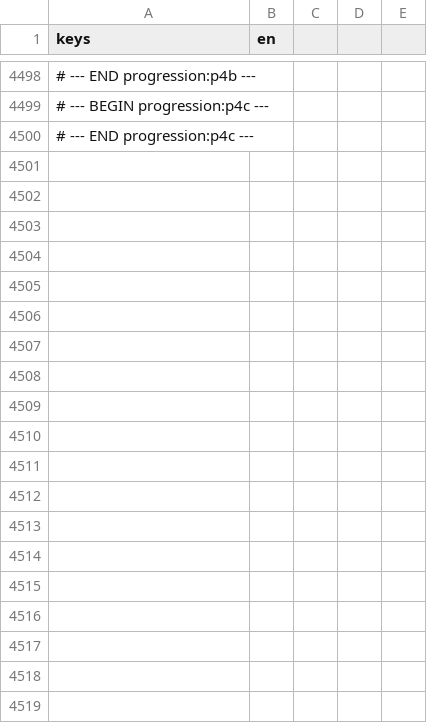
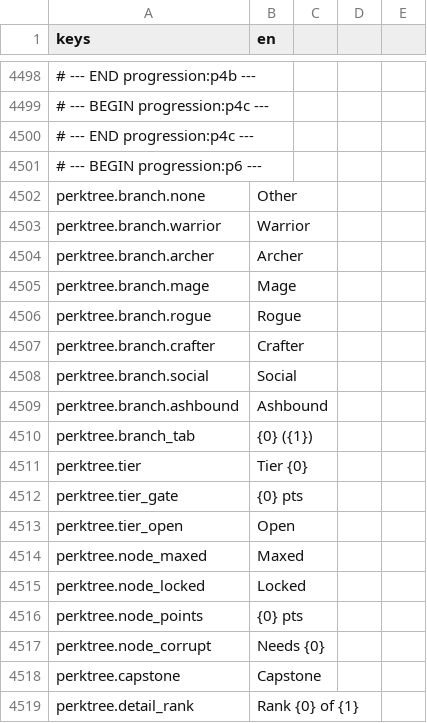
Before and after one commit to TharrosDev/EmberVale, a CSV file: data/locale/strings.csv, drawn as a sheet; only a part is shown, gaps mark what is left out; the diff covers the shown part only; the diff names each change by its address in the sheet, - before the commit and + after, or states it on an @@ line.

Commit message:
Perk tree UI: branch strip, tier-by-column grid with connectors, detail pane, gold respec confirm
The Perks tab of the character screen is now PerkTreePanel instead of a flat list of 71 cards.
A strip of branch tabs opens one branch at a time as a grid (PerkTreeCanvas): tier rows, columns,
a connector from each prerequisite, a gate label per tier. Nodes show rank pips and one state
(learnable, locked, needs points, corruption-gated, maxed) and press-to-learn; the detail pane
follows focus or hover and spells out the WhyNot reason. Skill-point chip and a Respec button with
a gold-cost confirmation that calls PerksComponent.Respec. Arrow/d-pad focus between nodes is
explicit (PerkTreeRules.FocusTarget), because Godot's geometry search stepped from a perk to the
branch strip. Narrow layouts (UI scale 1.5) shrink the gutter, pips and status text.

PanelShots frames 21-25 capture the tree empty, mid-build, corruption-gated and at the respec
confirm, plus a keyboard-navigation and press-Enter-to-learn pair that fail the run if focus or
rank is wrong. ShotHarness takes EMBERVALE_SHOT_SIZE and EMBERVALE_SHOT_UISCALE. ContentValidator
checks every branch has its perktree.branch.* locale row.

```diff
--- a/data/locale/strings.csv
+++ b/data/locale/strings.csv
+row 4501: # --- BEGIN progression:p6 ---
+row 4502: perktree.branch.none | Other
+row 4503: perktree.branch.warrior | Warrior
+row 4504: perktree.branch.archer | Archer
+row 4505: perktree.branch.mage | Mage
+row 4506: perktree.branch.rogue | Rogue
+row 4507: perktree.branch.crafter | Crafter
+row 4508: perktree.branch.social | Social
+row 4509: perktree.branch.ashbound | Ashbound
+row 4510: perktree.branch_tab | {0} ({1})
+row 4511: perktree.tier | Tier {0}
+row 4512: perktree.tier_gate | {0} pts
+row 4513: perktree.tier_open | Open
+row 4514: perktree.node_maxed | Maxed
+row 4515: perktree.node_locked | Locked
+row 4516: perktree.node_points | {0} pts
+row 4517: perktree.node_corrupt | Needs {0}
+row 4518: perktree.capstone | Capstone
+row 4519: perktree.detail_rank | Rank {0} of {1}
```
Also changed, not shown: 16 added rows elsewhere in this file, 18 other files.
